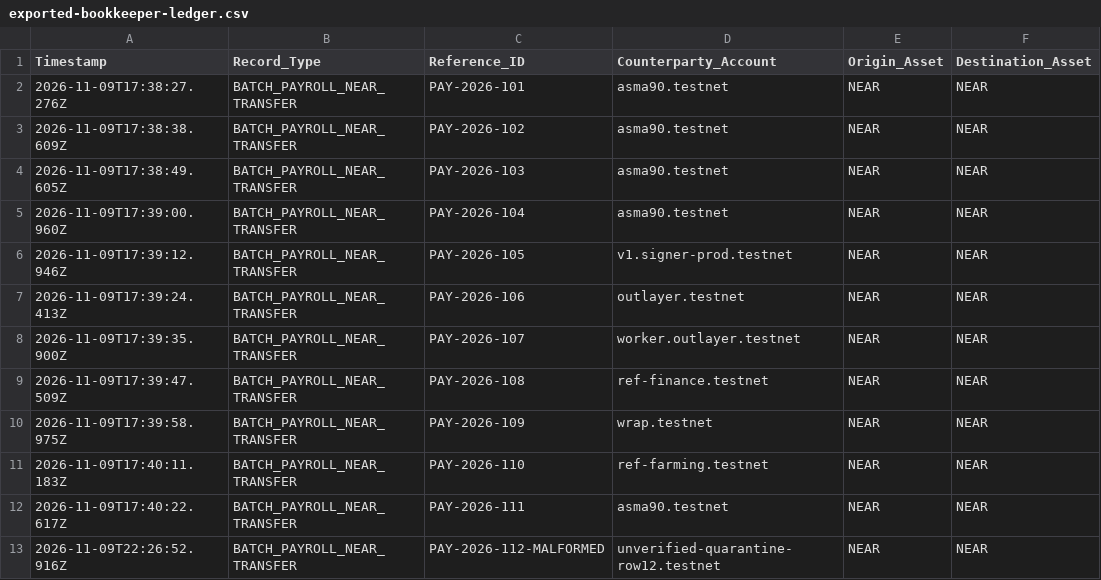
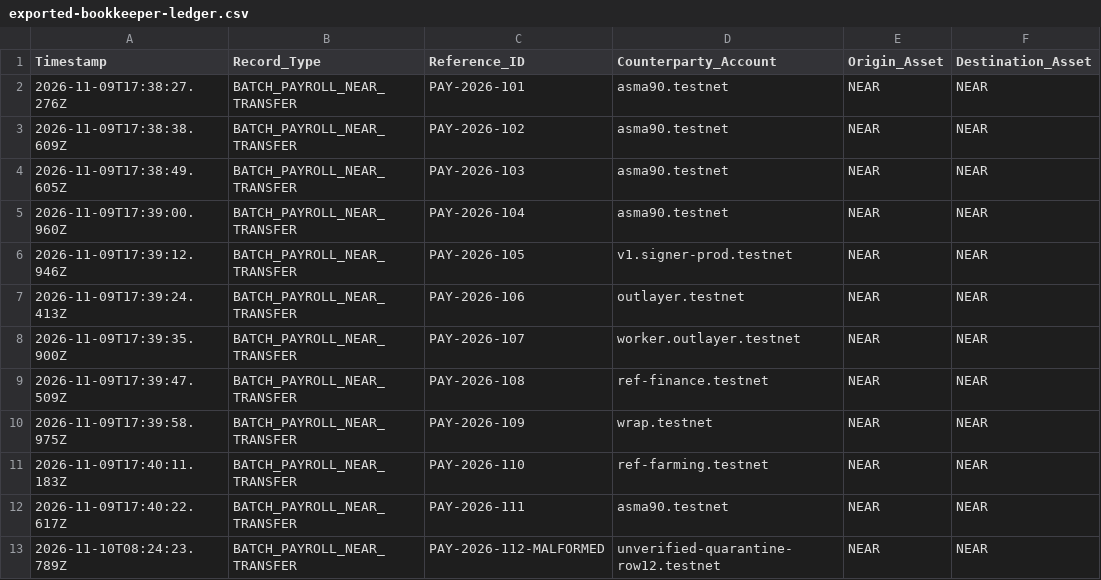
Before and after one commit to jubayir-hub-69/KratonOS, a CSV file: samples/exported-bookkeeper-ledger.csv, drawn as a sheet; only a part is shown; the diff names each change by its address in the sheet, - before the commit and + after, or states it on an @@ line.

Commit message:
remove GAAP/IFRS certification claim, sync live USD payroll figure in docs, clean THESIS.md and security-shield, and align CSV row 12

```diff
--- a/samples/exported-bookkeeper-ledger.csv
+++ b/samples/exported-bookkeeper-ledger.csv
-A13 (Timestamp): 2026-11-09T22:26:52.916Z
+A13 (Timestamp): 2026-11-10T08:24:23.789Z
```
Also changed, not shown: 15 other files.
